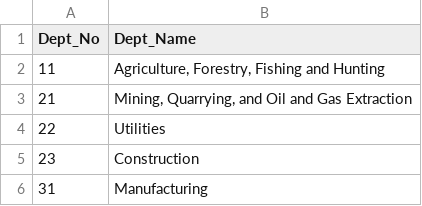
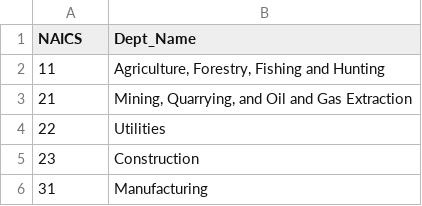
Before and after one commit to Hugo2035/Shiny_H1b, a CSV file: NAICS.csv, drawn as a sheet; only a part is shown.

Commit message:
Add files via upload

```diff
--- a/NAICS.csv
+++ b/NAICS.csv
@@ -1,2 +1,2 @@
-Dept_No,Dept_Name
+NAICS,Dept_Name
 11," Agriculture, Forestry, Fishing and Hunting"
```
